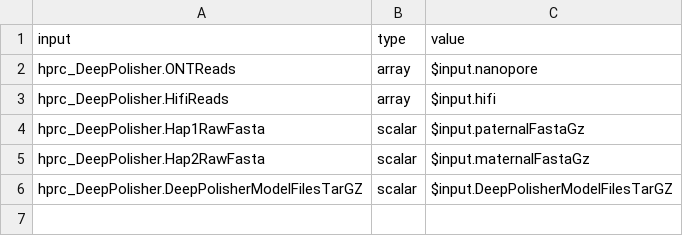
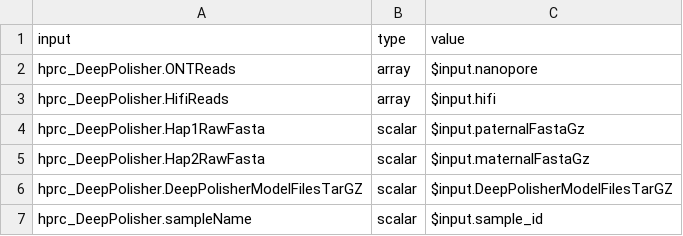
Before and after one commit to human-pangenomics/hprc_intermediate_assembly, a CSV file: polishing/batch1/hprc_DeepPolisher_input_mapping.csv, drawn as a sheet.

Commit message:
add sampleName to input mapping

```diff
--- a/polishing/batch1/hprc_DeepPolisher_input_mapping.csv
+++ b/polishing/batch1/hprc_DeepPolisher_input_mapping.csv
@@ -6 +6,2 @@ hprc_DeepPolisher.Hap2RawFasta,scalar,$input.maternalFastaGz
 hprc_DeepPolisher.DeepPolisherModelFilesTarGZ,scalar,$input.DeepPolisherModelFilesTarGZ
+hprc_DeepPolisher.sampleName,scalar,$input.sample_id
```
Also changed, not shown: 3 other files.
